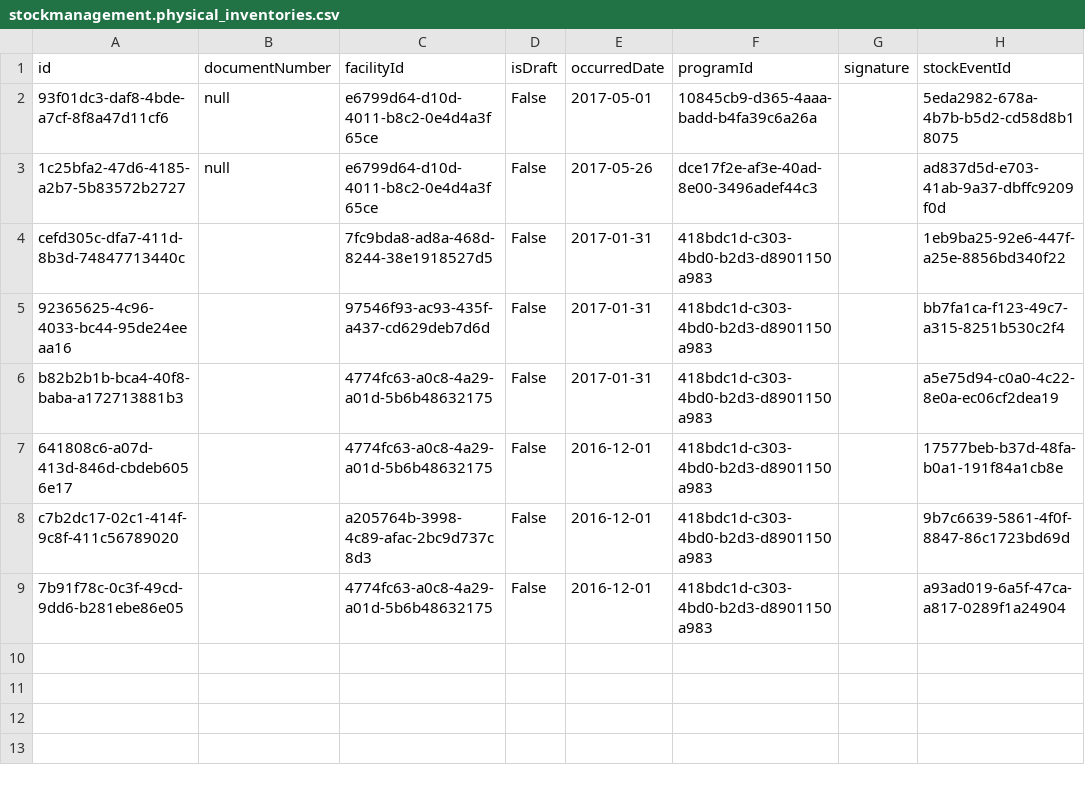
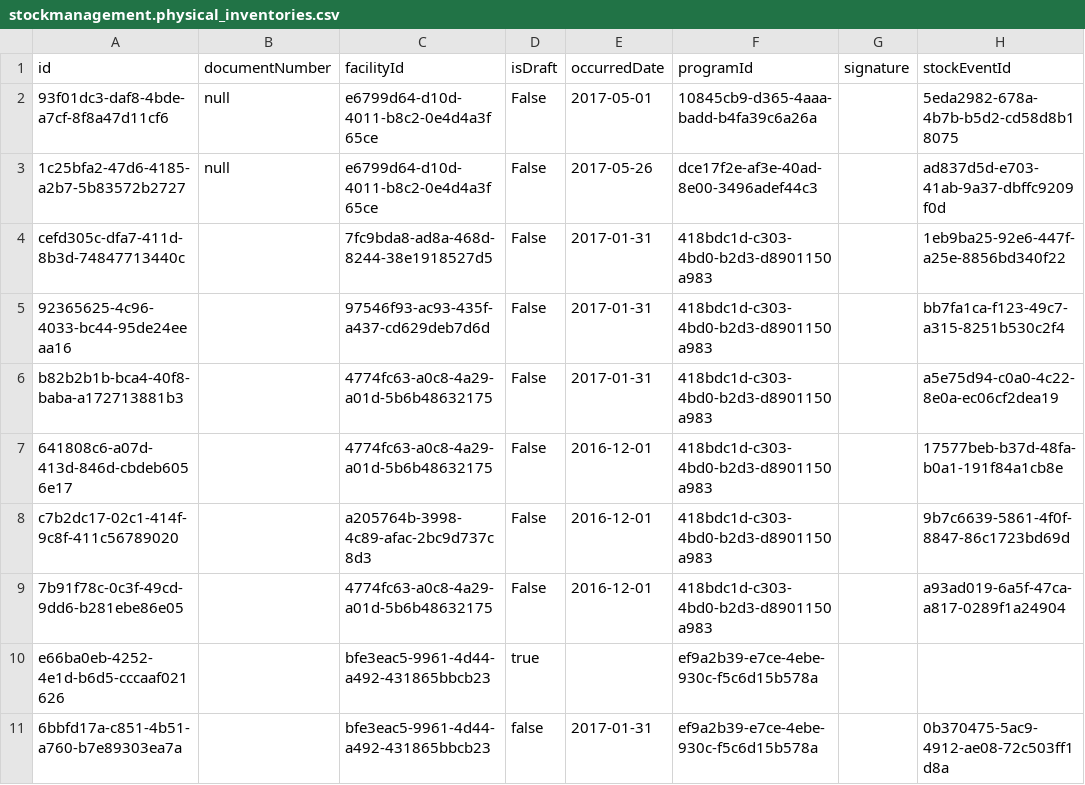
Before and after one commit to OpenLMIS/openlmis-stockmanagement, a CSV file: src/main/resources/db/demo-data/stockmanagement.physical_inventories.csv, drawn as a sheet; the diff names each change by its address in the sheet, - before the commit and + after, or states it on an @@ line.

```diff
--- a/src/main/resources/db/demo-data/stockmanagement.physical_inventories.csv
+++ b/src/main/resources/db/demo-data/stockmanagement.physical_inventories.csv
+row 10: e66ba0eb-4252-4e1d-b6d5-cccaaf021626 |  | bfe3eac5-9961-4d44-a492-431865bbcb23 | true |  | ef9a2b39-e7ce-4ebe-930c-f5c6d15b578a
+row 11: 6bbfd17a-c851-4b51-a760-b7e89303ea7a |  | bfe3eac5-9961-4d44-a492-431865bbcb23 | false | 2017-01-31 | ef9a2b39-e7ce-4ebe-930c-f5c6d15b578a |  | 0b370475-5ac9-4912-ae08-72c503ff1d8a
```
Also changed, not shown: src/main/resources/db/demo-data/stockmanagement.nodes.csv, src/main/resources/db/demo-data/stockmanagement.physical_inventory_line_items.csv, 8 other files.
